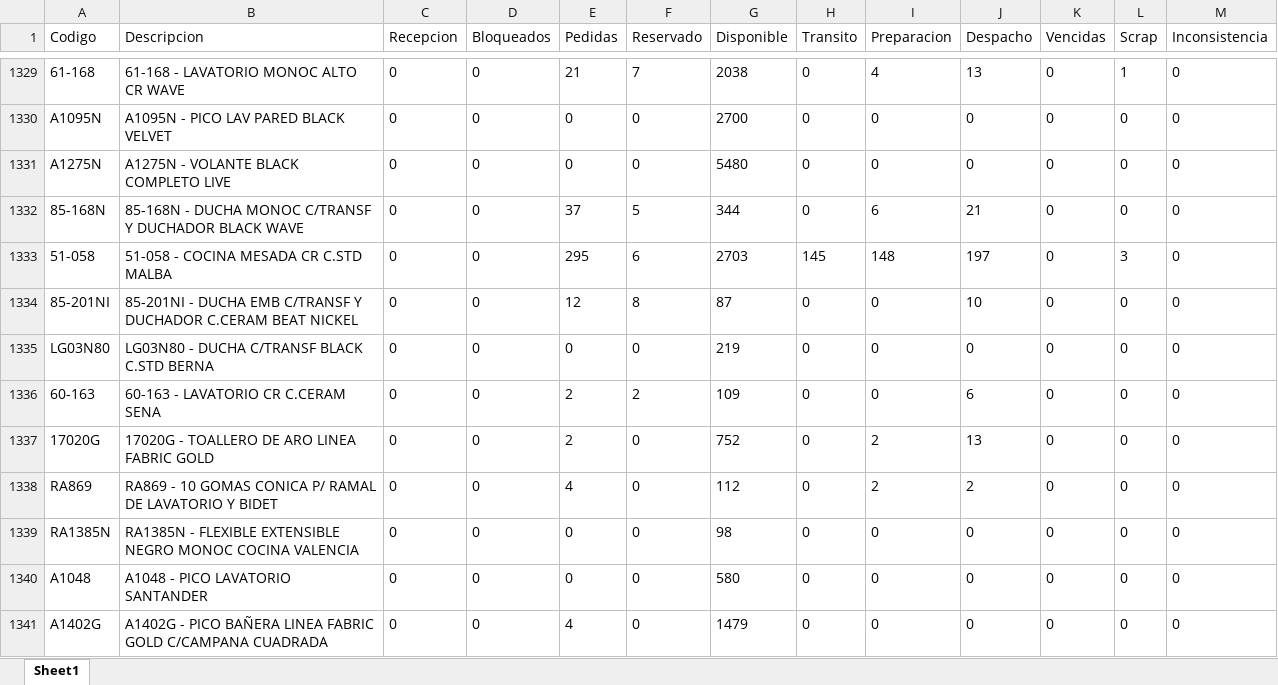
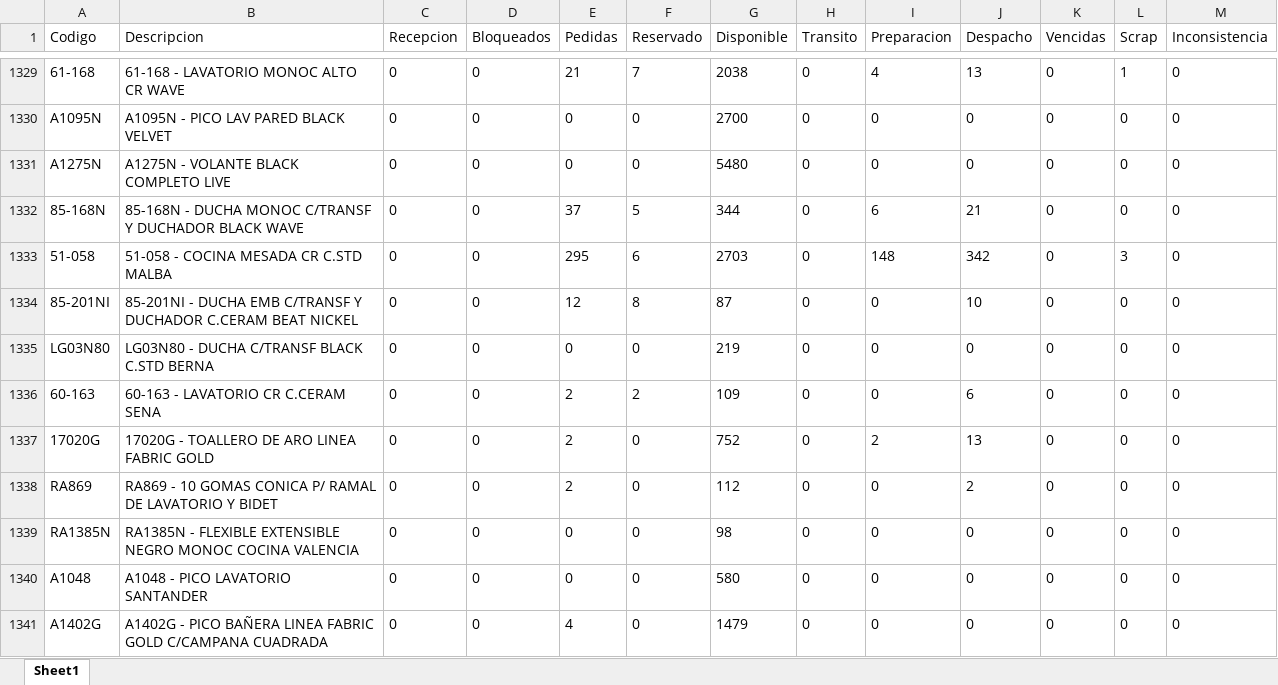
Before and after one commit to IvanGoyena/Logistica-Peirano, an Excel workbook: Data_WMS/Disponible DIGIP.xlsx, sheet Sheet1, drawn as a sheet; only a part is shown, gaps mark what is left out; values as stored, in another font and other column widths than the file's, no borders; the diff covers the shown part only; the diff names each change by its address in the sheet, - before the commit and + after, or states it on an @@ line.

```diff
--- a/Data_WMS/Disponible DIGIP.xlsx (sheet Sheet1)
+++ b/Data_WMS/Disponible DIGIP.xlsx (sheet Sheet1)
-H1333 (Transito): 145
+H1333 (Transito): 0
-J1333 (Despacho): 197
+J1333 (Despacho): 342
-E1338 (Pedidas): 4
+E1338 (Pedidas): 2
-I1338 (Preparacion): 2
+I1338 (Preparacion): 0
```
Also changed, not shown: 6 moved rows and 180 edited cells elsewhere in this sheet.
